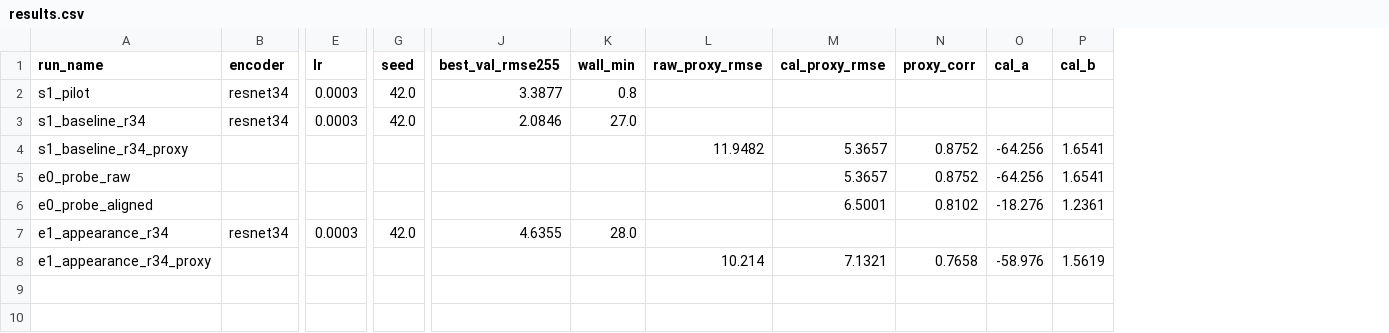
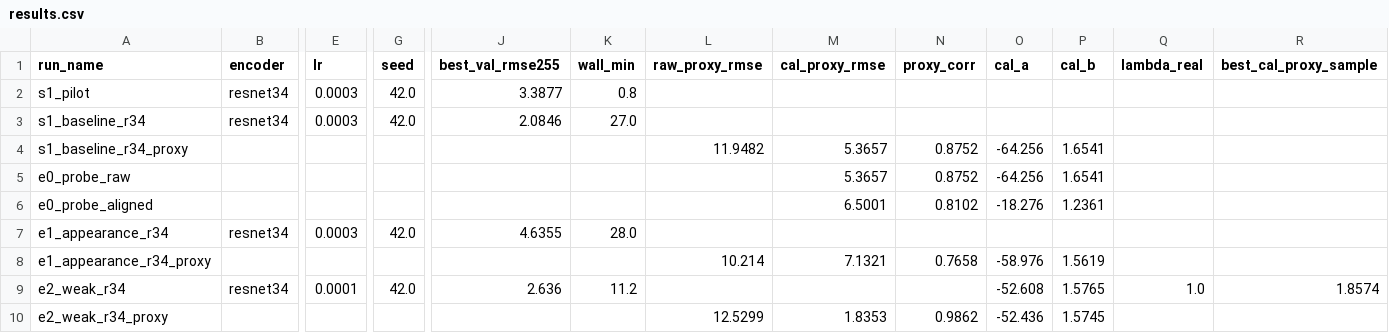
Before and after one commit to geniemo/sem-depth-metrology, a CSV file: experiments/results.csv, drawn as a sheet; only a part is shown, gaps mark what is left out; rows hold the shown columns only; the diff names each change by its address in the sheet, - before the commit and + after, or states it on an @@ line.

```diff
--- a/experiments/results.csv
+++ b/experiments/results.csv
+column Q (lambda_real), empty
+column R (best_cal_proxy_sample), empty
+row 9: e2_weak_r34 | resnet34 | 0.0001 | 42.0 | 2.636 | 11.2 |  |  |  | -52.608 | 1.5765 | 1.0 | 1.8574
+row 10: e2_weak_r34_proxy |  |  |  |  |  | 12.5299 | 1.8353 | 0.9862 | -52.436 | 1.5745
```
Also changed, not shown: experiments/submissions.csv.
